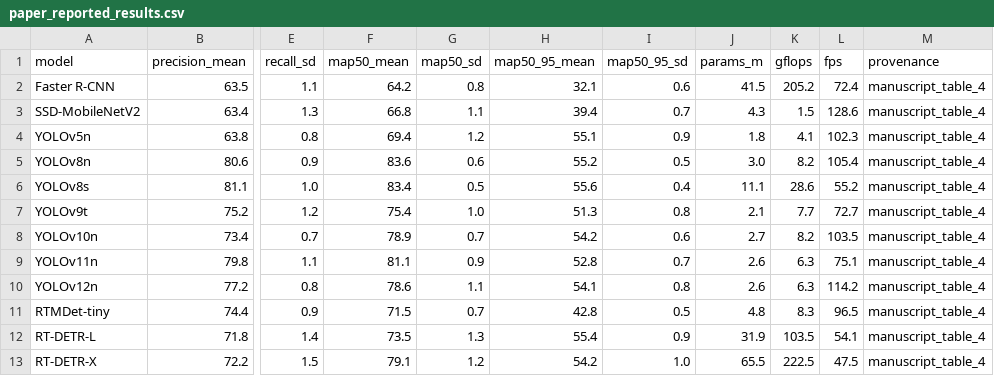
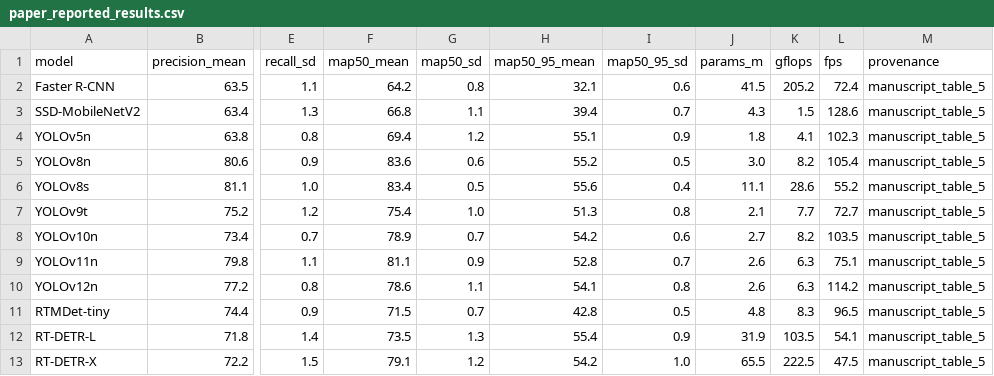
Before and after one commit to iconJqr/MFMD-YOLOv8, a CSV file: comparisons/paper_reported_results.csv, drawn as a sheet; only a part is shown, gaps mark what is left out; the diff names each change by its address in the sheet, - before the commit and + after, or states it on an @@ line.

```diff
--- a/comparisons/paper_reported_results.csv
+++ b/comparisons/paper_reported_results.csv
-M2:M13 (provenance): manuscript_table_4
+M2:M13 (provenance): manuscript_table_5
```
Also changed, not shown: 46 other files.
